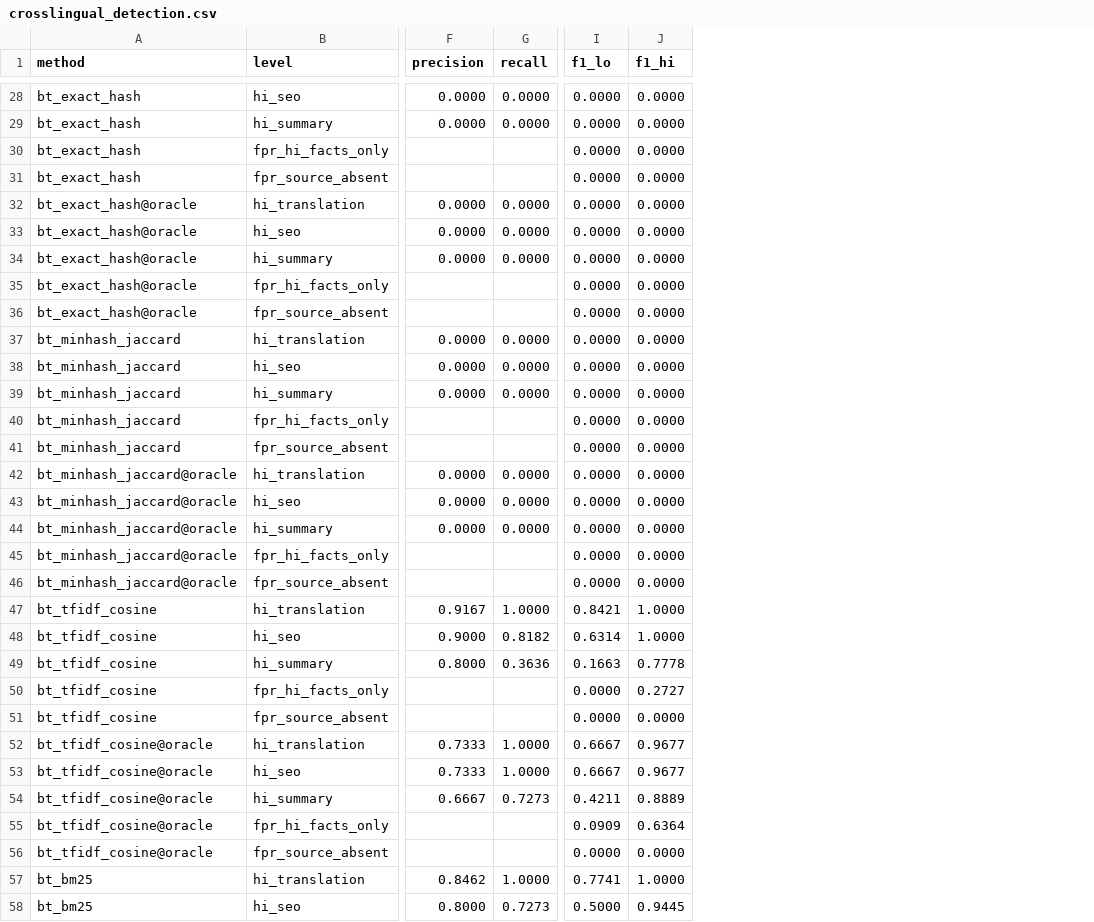
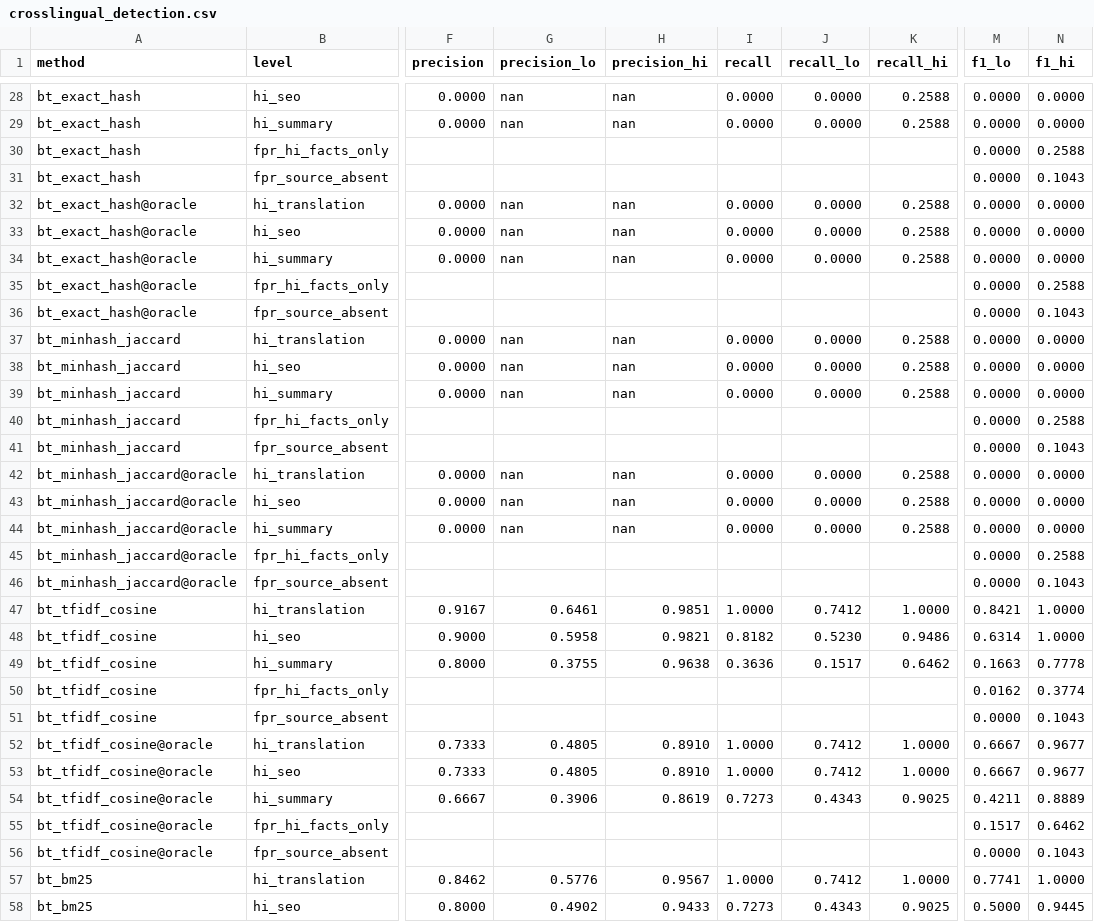
Before and after one commit to disgruntled-penguin/IR-crawler, a CSV file: results/crosslingual_detection.csv, drawn as a sheet; only a part is shown, gaps mark what is left out; addresses are those after the commit; the diff covers the shown part only; the diff names each change by its address in the sheet, - before the commit and + after, or states it on an @@ line.

```diff
--- a/results/crosslingual_detection.csv
+++ b/results/crosslingual_detection.csv
+column G (precision_lo), rows 28-58: nan | nan |  |  | nan | nan | nan |  |  | nan | nan | nan |  |  | nan | nan | nan |  |  | 0.6461 | 0.5958 | 0.3755 |  |  | 0.4805 | 0.4805 | 0.3906 |  |  | 0.5776 | 0.4902
+column H (precision_hi), rows 28-58: nan | nan |  |  | nan | nan | nan |  |  | nan | nan | nan |  |  | nan | nan | nan |  |  | 0.9851 | 0.9821 | 0.9638 |  |  | 0.8910 | 0.8910 | 0.8619 |  |  | 0.9567 | 0.9433
+column J (recall_lo), rows 28-58: 0.0000 | 0.0000 |  |  | 0.0000 | 0.0000 | 0.0000 |  |  | 0.0000 | 0.0000 | 0.0000 |  |  | 0.0000 | 0.0000 | 0.0000 |  |  | 0.7412 | 0.5230 | 0.1517 |  |  | 0.7412 | 0.7412 | 0.4343 |  |  | 0.7412 | 0.4343
+column K (recall_hi), rows 28-58: 0.2588 | 0.2588 |  |  | 0.2588 | 0.2588 | 0.2588 |  |  | 0.2588 | 0.2588 | 0.2588 |  |  | 0.2588 | 0.2588 | 0.2588 |  |  | 1.0000 | 0.9486 | 0.6462 |  |  | 1.0000 | 1.0000 | 0.9025 |  |  | 1.0000 | 0.9025
-N30 (f1_hi): 0.0000
+N30 (f1_hi): 0.2588
-N31 (f1_hi): 0.0000
+N31 (f1_hi): 0.1043
-N35 (f1_hi): 0.0000
+N35 (f1_hi): 0.2588
-N36 (f1_hi): 0.0000
+N36 (f1_hi): 0.1043
-N40 (f1_hi): 0.0000
+N40 (f1_hi): 0.2588
-N41 (f1_hi): 0.0000
+N41 (f1_hi): 0.1043
-N45 (f1_hi): 0.0000
+N45 (f1_hi): 0.2588
-N46 (f1_hi): 0.0000
+N46 (f1_hi): 0.1043
-M50 (f1_lo): 0.0000
+M50 (f1_lo): 0.0162
-N50 (f1_hi): 0.2727
+N50 (f1_hi): 0.3774
-N51 (f1_hi): 0.0000
+N51 (f1_hi): 0.1043
-M55 (f1_lo): 0.0909
+M55 (f1_lo): 0.1517
-N55 (f1_hi): 0.6364
+N55 (f1_hi): 0.6462
-N56 (f1_hi): 0.0000
+N56 (f1_hi): 0.1043
```
Also changed, not shown: 22 edited cells elsewhere in this file, results/crosslingual_ranking.csv, 7 other files.
